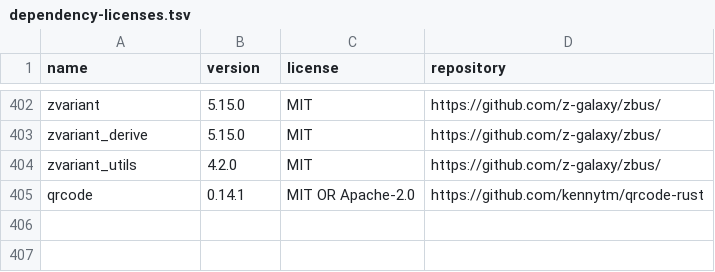
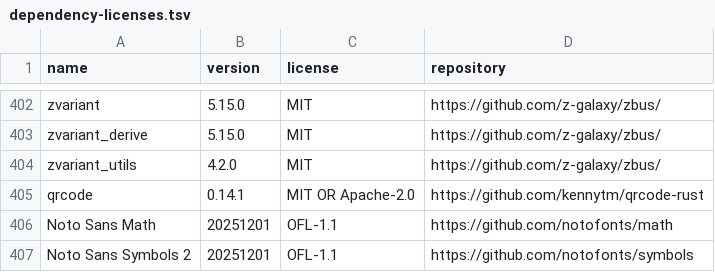
Before and after one commit to iBustcherries/Rosorah-Studio, a TSV file: docs/dependency-licenses.tsv, drawn as a sheet; only a part is shown, gaps mark what is left out.

Commit message:
Panel cleanup, movable lists, saved inputs, symbol fonts (0.32.0-preview.9)

```diff
--- a/docs/dependency-licenses.tsv
+++ b/docs/dependency-licenses.tsv
@@ -405 +405,3 @@ zvariant_utils	4.2.0	MIT	https://github.com/z-galaxy/zbus/
 qrcode	0.14.1	MIT OR Apache-2.0	https://github.com/kennytm/qrcode-rust
+Noto Sans Math	20251201	OFL-1.1	https://github.com/notofonts/math
+Noto Sans Symbols 2	20251201	OFL-1.1	https://github.com/notofonts/symbols
```
Also changed, not shown: 17 other files.
